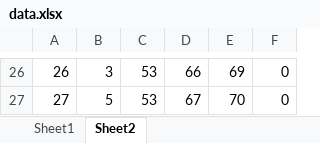
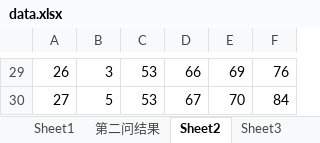
Before and after one commit to wjhh2008/cumcm2009B, an Excel workbook: data.xlsx, sheet Sheet2, drawn as a sheet; only a part is shown, gaps mark what is left out; values as stored, in another font and other column widths than the file's, no borders; addresses are those after the commit; the diff covers the shown part only; the diff names each change by its address in the sheet, - before the commit and + after, or states it on an @@ line.

```diff
--- a/data.xlsx (sheet Sheet2)
+++ b/data.xlsx (sheet Sheet2)
+sheet tab: 第二问结果
+sheet tab: Sheet3
-F29: 0
+F29: 76
-F30: 0
+F30: 84
```
Also changed, not shown: other rows of this sheet, 3 other files.
